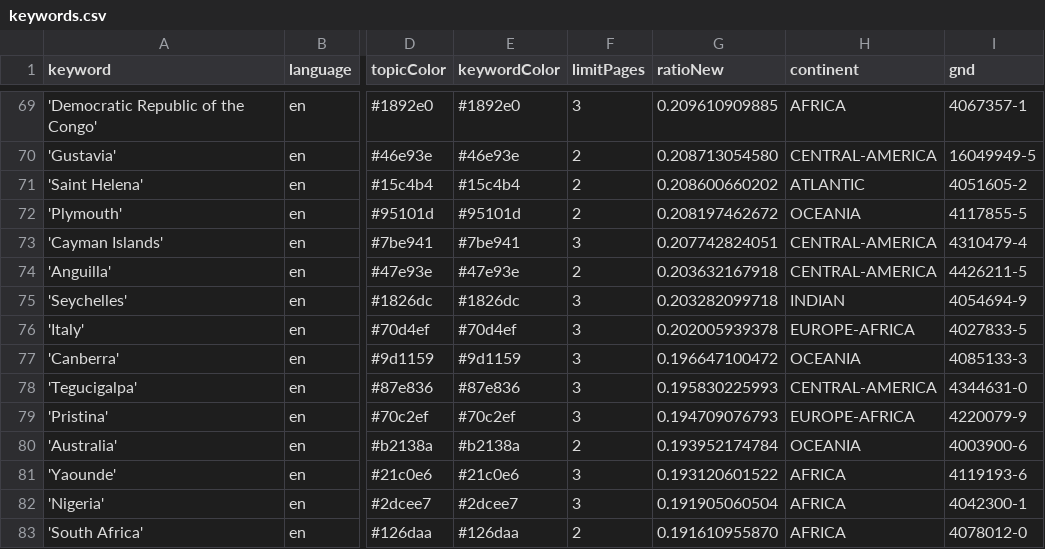
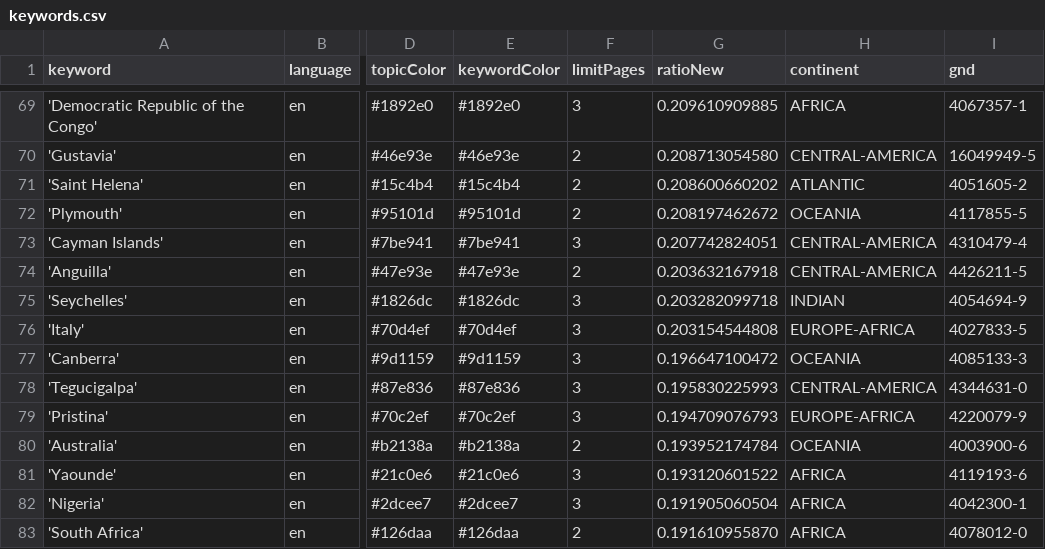
Before and after one commit to mizilett-news/locationWhisperer, a CSV file: keywords.csv, drawn as a sheet; only a part is shown, gaps mark what is left out; the diff covers the shown part only; the diff names each change by its address in the sheet, - before the commit and + after, or states it on an @@ line.

```diff
--- a/keywords.csv
+++ b/keywords.csv
-G76 (ratioNew): 0.202005939378
+G76 (ratioNew): 0.203154544808
```
Also changed, not shown: 3 added rows, 3 removed rows and 3 edited cells elsewhere in this file, csv/news_2026_02.csv.
